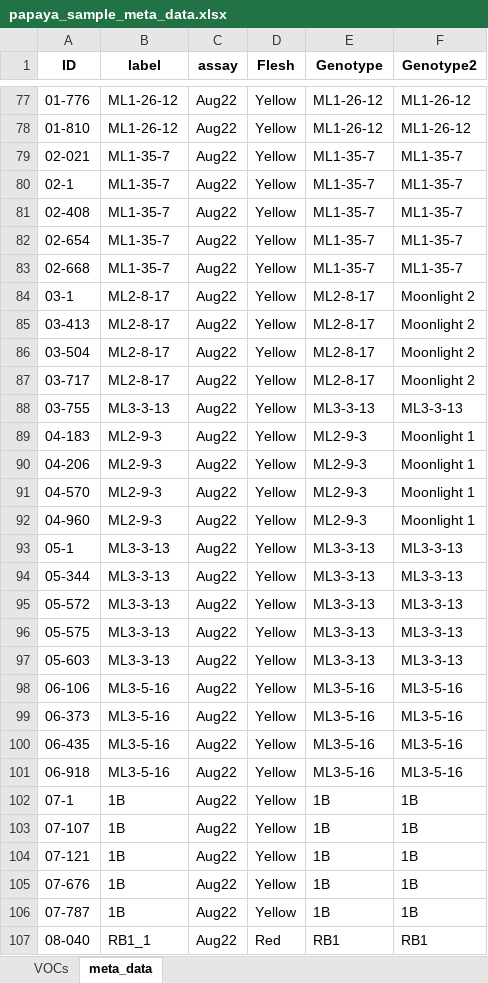
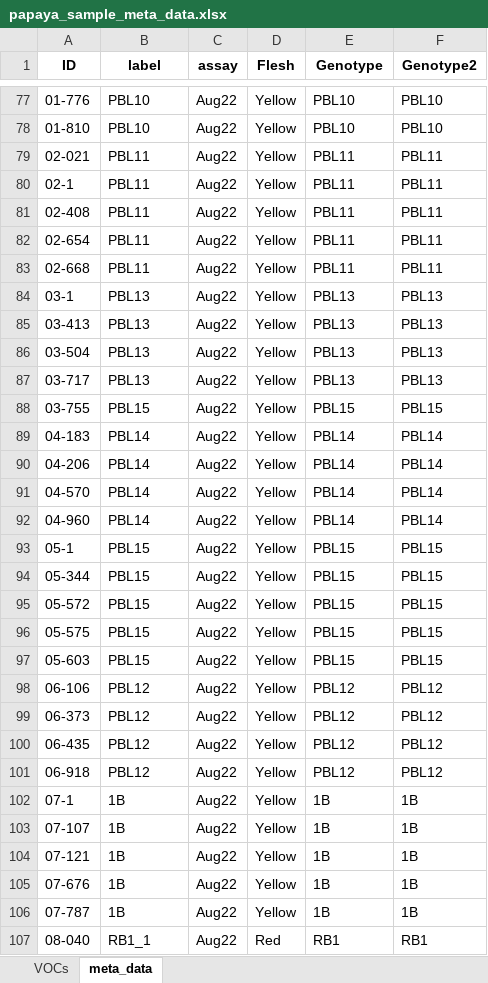
Before and after one commit to JoshLomax/Papaya_sensory_metabolomics, an Excel workbook: data/papaya_sample_meta_data.xlsx, sheet meta_data, drawn as a sheet; only a part is shown, gaps mark what is left out; values as stored, in another font and other column widths than the file's, no borders; table styles not drawn; the diff covers the shown part only; the diff names each change by its address in the sheet, - before the commit and + after, or states it on an @@ line.

```diff
--- a/data/papaya_sample_meta_data.xlsx (sheet meta_data)
+++ b/data/papaya_sample_meta_data.xlsx (sheet meta_data)
-B77:B78 (label): ML1-26-12
+B77:B78 (label): PBL10
-E77:E78 (Genotype): ML1-26-12
+E77:E78 (Genotype): PBL10
-F77:F78 (Genotype2): ML1-26-12
+F77:F78 (Genotype2): PBL10
-B79:B83 (label): ML1-35-7
+B79:B83 (label): PBL11
-E79:E83 (Genotype): ML1-35-7
+E79:E83 (Genotype): PBL11
-F79:F83 (Genotype2): ML1-35-7
+F79:F83 (Genotype2): PBL11
-B84:B87 (label): ML2-8-17
+B84:B87 (label): PBL13
-E84:E87 (Genotype): ML2-8-17
+E84:E87 (Genotype): PBL13
-F84:F87 (Genotype2): Moonlight 2
+F84:F87 (Genotype2): PBL13
-B88 (label): ML3-3-13
+B88 (label): PBL15
-E88 (Genotype): ML3-3-13
+E88 (Genotype): PBL15
-F88 (Genotype2): ML3-3-13
+F88 (Genotype2): PBL15
-B89:B92 (label): ML2-9-3
+B89:B92 (label): PBL14
-E89:E92 (Genotype): ML2-9-3
+E89:E92 (Genotype): PBL14
-F89:F92 (Genotype2): Moonlight 1
+F89:F92 (Genotype2): PBL14
-B93:B97 (label): ML3-3-13
+B93:B97 (label): PBL15
-E93:E97 (Genotype): ML3-3-13
+E93:E97 (Genotype): PBL15
-F93:F97 (Genotype2): ML3-3-13
+F93:F97 (Genotype2): PBL15
-B98:B101 (label): ML3-5-16
+B98:B101 (label): PBL12
-E98:E101 (Genotype): ML3-5-16
+E98:E101 (Genotype): PBL12
-F98:F101 (Genotype2): ML3-5-16
+F98:F101 (Genotype2): PBL12
```
Also changed, not shown: 125 edited cells elsewhere in this sheet, data/22_23_proxy_sugar.xlsx, data/GTR_data.xlsx, 5 other files.
